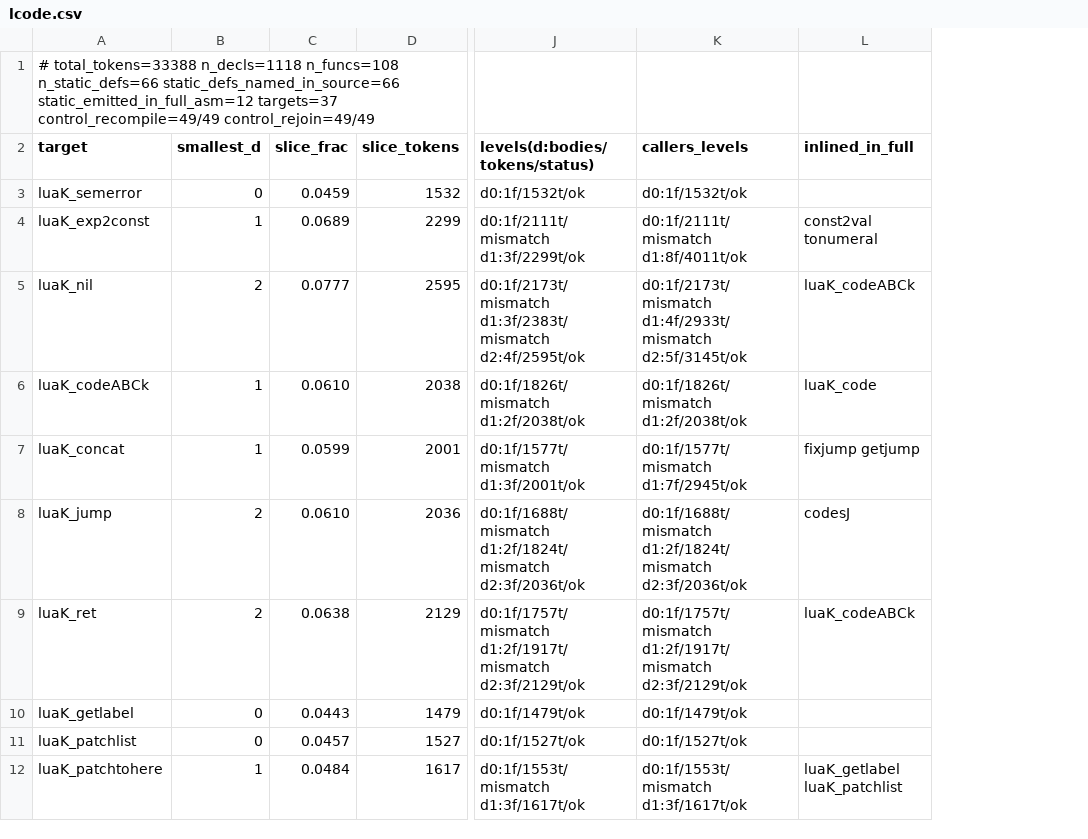
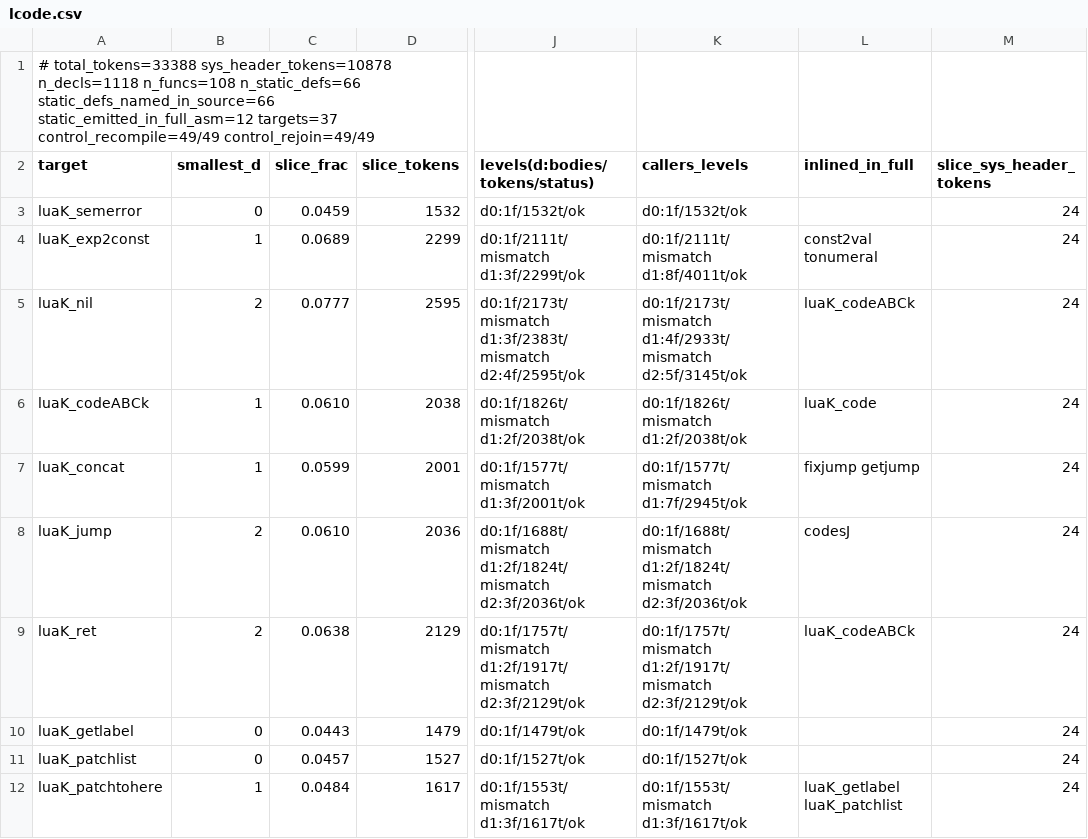
Before and after one commit to dan-stowell/compiler-lab, a CSV file: experiments/e8-slices-O2/results/lcode.csv, drawn as a sheet; only a part is shown, gaps mark what is left out; the diff names each change by its address in the sheet, - before the commit and + after, or states it on an @@ line.

```diff
--- a/experiments/e8-slices-O2/results/lcode.csv
+++ b/experiments/e8-slices-O2/results/lcode.csv
+column M (slice_sys_header_tokens), rows 3-12: all 24
-A1 (target): # total_tokens=33388 n_decls=1118 n_funcs=108…
+A1 (target): # total_tokens=33388 sys_header_tokens=10878 n_decls=1118 n_funcs=108…
```
Also changed, not shown: experiments/e8-slices-O2/results/lapi.csv, experiments/e8-slices-O2/results/lauxlib.csv, 35 other files.
